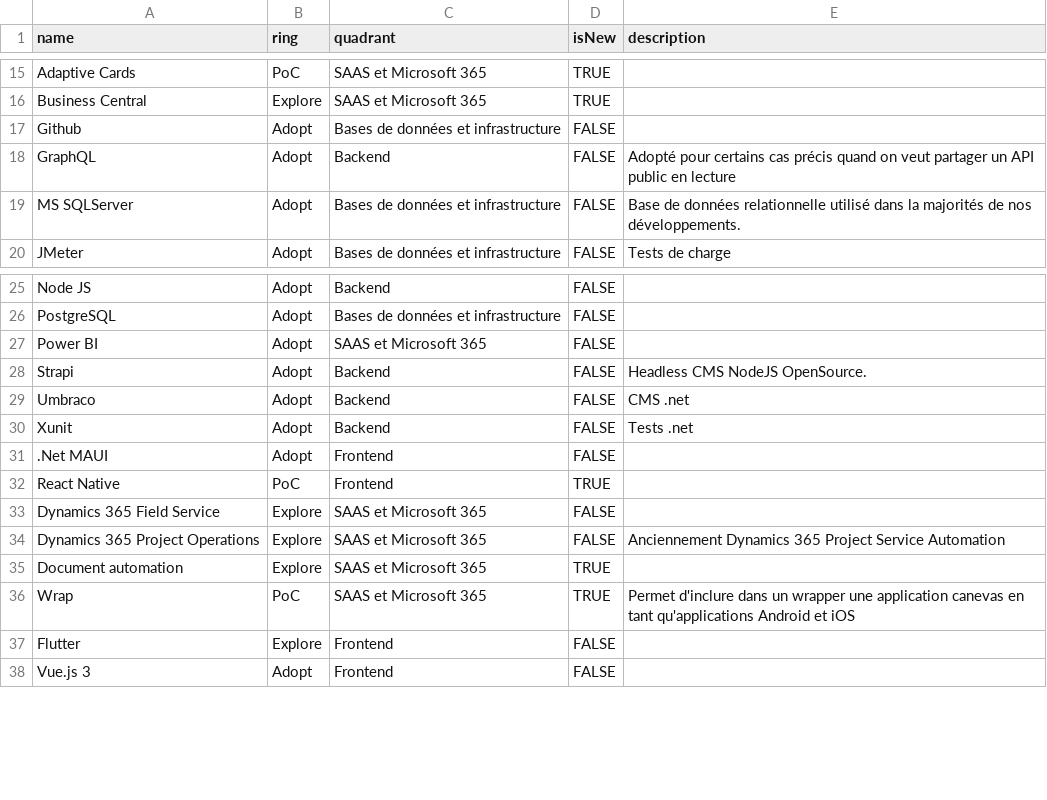
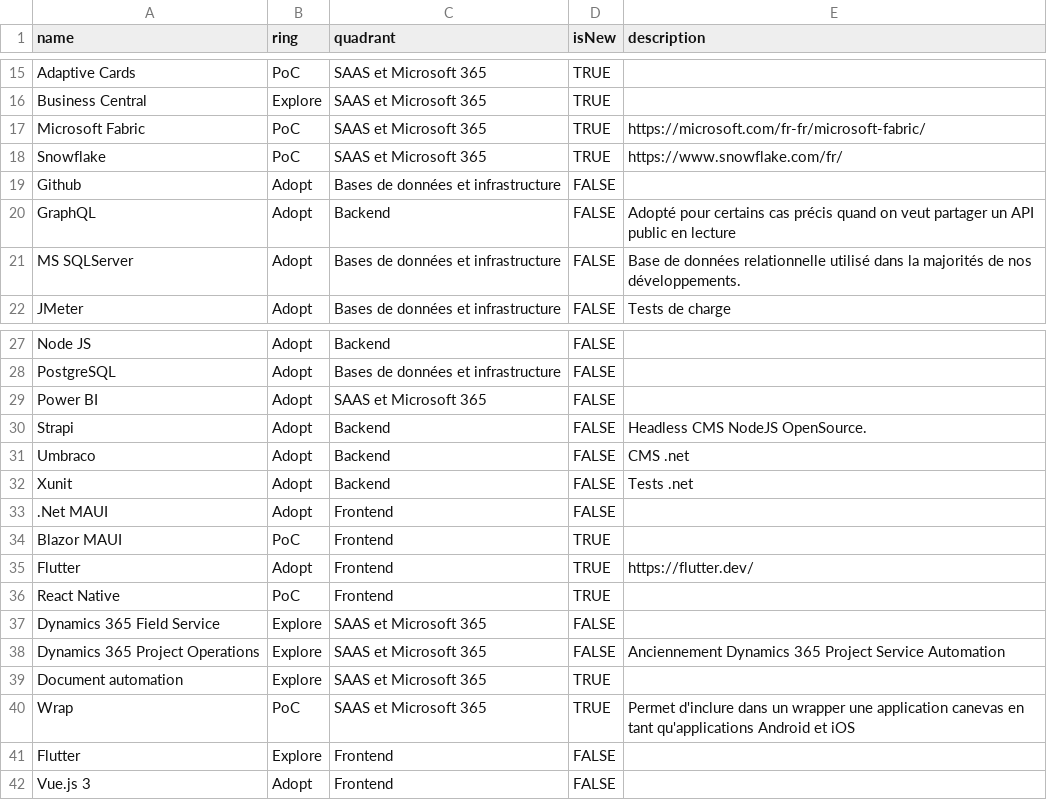
Before and after one commit to NmediaSolutions/techradar-src.nmedia.ca, a CSV file: Nmedia_Tech_radar.csv, drawn as a sheet; only a part is shown, gaps mark what is left out.

Commit message:
Ajout des PoC en cours

```diff
--- a/Nmedia_Tech_radar.csv
+++ b/Nmedia_Tech_radar.csv
@@ -16,2 +16,4 @@ Adaptive Cards,PoC,SAAS et Microsoft 365,TRUE,
 Business Central,Explore,SAAS et Microsoft 365,TRUE,
+Microsoft Fabric,PoC,SAAS et Microsoft 365,TRUE,https://microsoft.com/fr-fr/microsoft-fabric/
+Snowflake,PoC,SAAS et Microsoft 365,TRUE,https://www.snowflake.com/fr/
 Github,Adopt,Bases de données et infrastructure,FALSE,
@@ -31,2 +33,4 @@ Xunit,Adopt,Backend,FALSE,Tests .net
 .Net MAUI,Adopt,Frontend,FALSE,
+Blazor MAUI,PoC,Frontend,TRUE,
+Flutter,Adopt,Frontend,TRUE,https://flutter.dev/
 React Native,PoC,Frontend,TRUE,
```
